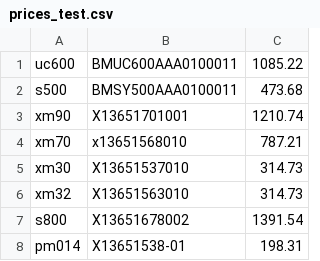
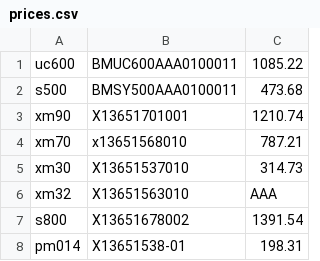
Before and after one commit to felipeacevedo1014/controller_calculator, a CSV file: prices.csv (was prices_test.csv), drawn as a sheet.

```diff
--- a/prices_test.csv
+++ b/prices.csv
@@ -5,3 +5,3 @@ xm70,x13651568010,787.21
 xm30,X13651537010,314.73
-xm32,X13651563010,314.73
+xm32,X13651563010,AAA
 s800,X13651678002,1391.54
```
